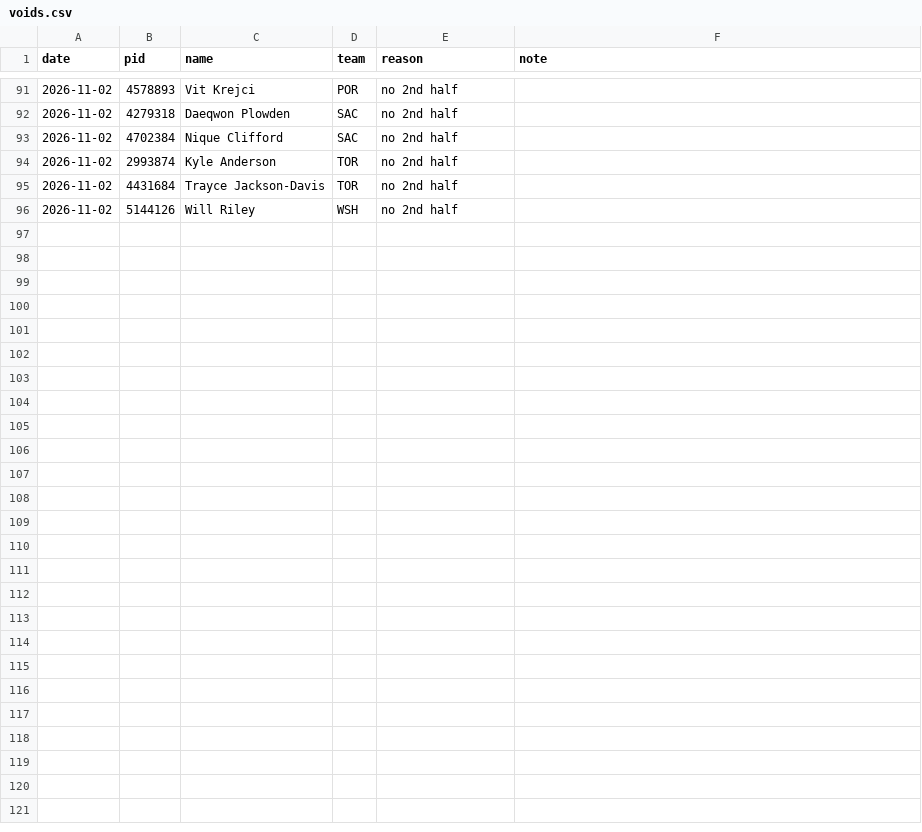
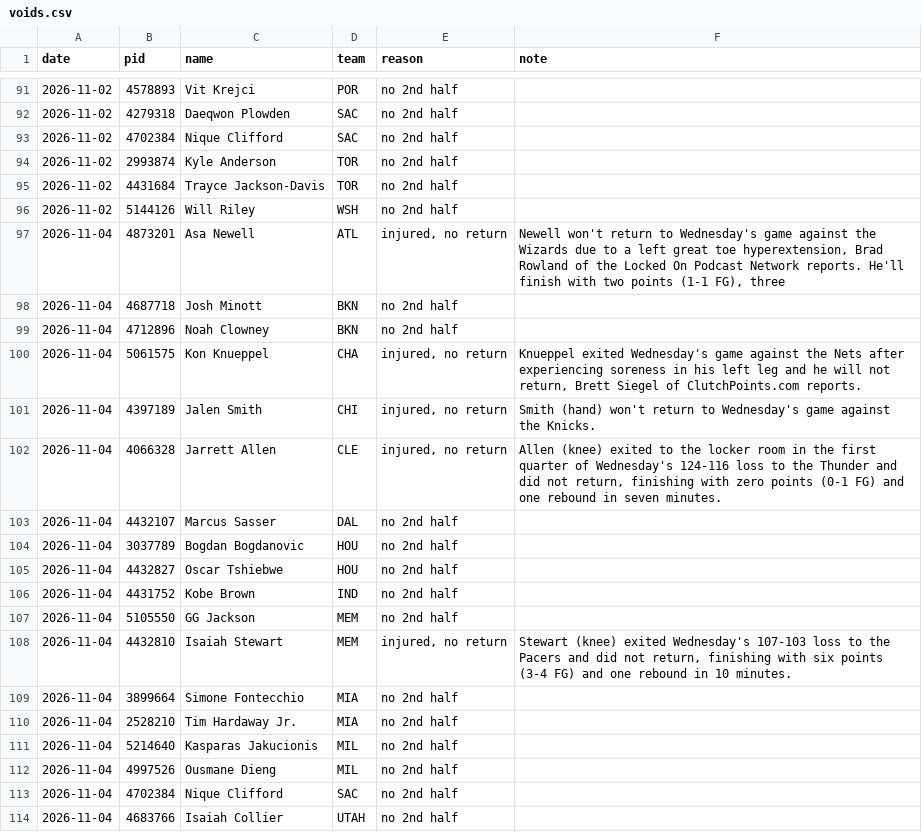
Before and after one commit to jlwin1995-alt/Bball, a CSV file: data/log/voids.csv, drawn as a sheet; only a part is shown, gaps mark what is left out.

```diff
--- a/data/log/voids.csv
+++ b/data/log/voids.csv
@@ -96 +96,19 @@ date,pid,name,team,reason,note
 2026-11-02,5144126,Will Riley,WSH,no 2nd half,
+2026-11-04,4873201,Asa Newell,ATL,"injured, no return","Newell won't return to Wednesday's game against the Wizards due to a left great toe hyperextension, Brad Rowland of the Locked On Podcast Network reports. He'll finish with two points (1-1 FG), three "
+2026-11-04,4687718,Josh Minott,BKN,no 2nd half,
+2026-11-04,4712896,Noah Clowney,BKN,no 2nd half,
+2026-11-04,5061575,Kon Knueppel,CHA,"injured, no return","Knueppel exited Wednesday's game against the Nets after experiencing soreness in his left leg and he will not return, Brett Siegel of ClutchPoints.com reports."
+2026-11-04,4397189,Jalen Smith,CHI,"injured, no return",Smith (hand) won't return to Wednesday's game against the Knicks.
+2026-11-04,4066328,Jarrett Allen,CLE,"injured, no return","Allen (knee) exited to the locker room in the first quarter of Wednesday's 124-116 loss to the Thunder and did not return, finishing with zero points (0-1 FG) and one rebound in seven minutes."
+2026-11-04,4432107,Marcus Sasser,DAL,no 2nd half,
+2026-11-04,3037789,Bogdan Bogdanovic,HOU,no 2nd half,
+2026-11-04,4432827,Oscar Tshiebwe,HOU,no 2nd half,
+2026-11-04,4431752,Kobe Brown,IND,no 2nd half,
+2026-11-04,5105550,GG Jackson,MEM,no 2nd half,
+2026-11-04,4432810,Isaiah Stewart,MEM,"injured, no return","Stewart (knee) exited Wednesday's 107-103 loss to the Pacers and did not return, finishing with six points (3-4 FG) and one rebound in 10 minutes."
+2026-11-04,3899664,Simone Fontecchio,MIA,no 2nd half,
+2026-11-04,2528210,Tim Hardaway Jr.,MIA,no 2nd half,
+2026-11-04,5214640,Kasparas Jakucionis,MIL,no 2nd half,
+2026-11-04,4997526,Ousmane Dieng,MIL,no 2nd half,
+2026-11-04,4702384,Nique Clifford,SAC,no 2nd half,
+2026-11-04,4683766,Isaiah Collier,UTAH,no 2nd half,
```
Also changed, not shown: data/raw/injuries.csv, data/raw/schedule.csv, 39 other files.
